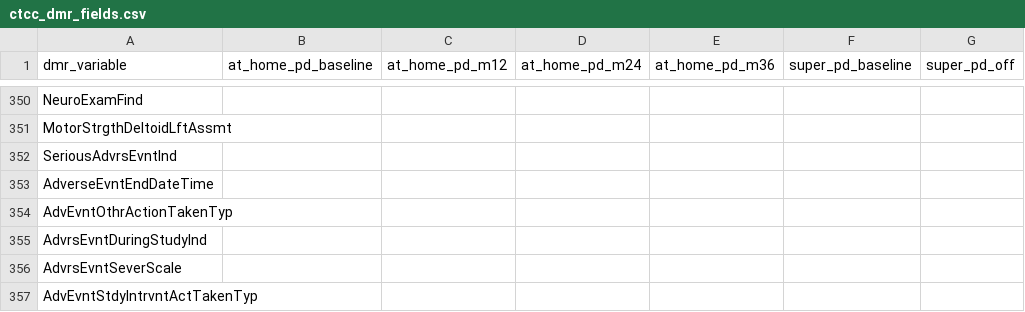
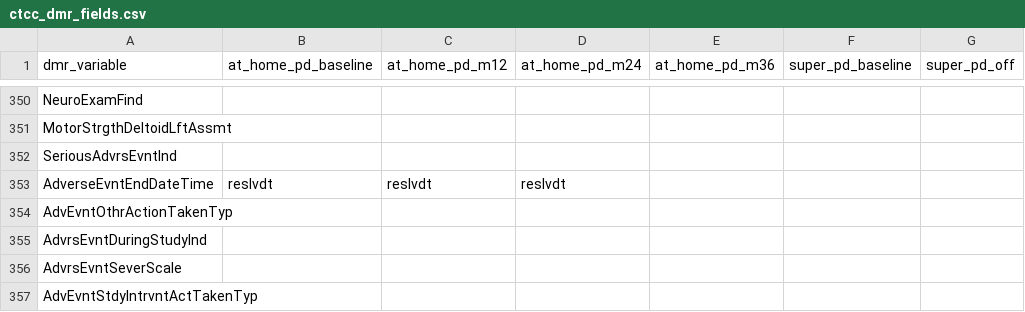
Before and after one commit to Sage-Bionetworks/at-home-pd, a CSV file: to_dmr/helpers/resources/ctcc_dmr_fields.csv, drawn as a sheet; only a part is shown, gaps mark what is left out; the diff names each change by its address in the sheet, - before the commit and + after, or states it on an @@ line.

Commit message:
Update field mapping

```diff
--- a/to_dmr/helpers/resources/ctcc_dmr_fields.csv
+++ b/to_dmr/helpers/resources/ctcc_dmr_fields.csv
-B353 (at_home_pd_baseline): (empty)
+B353 (at_home_pd_baseline): reslvdt
-C353 (at_home_pd_m12): (empty)
+C353 (at_home_pd_m12): reslvdt
-D353 (at_home_pd_m24): (empty)
+D353 (at_home_pd_m24): reslvdt
```
Also changed, not shown: to_dmr/resources/dmr_to_clinical_field_mapping.csv, 1 other file.
